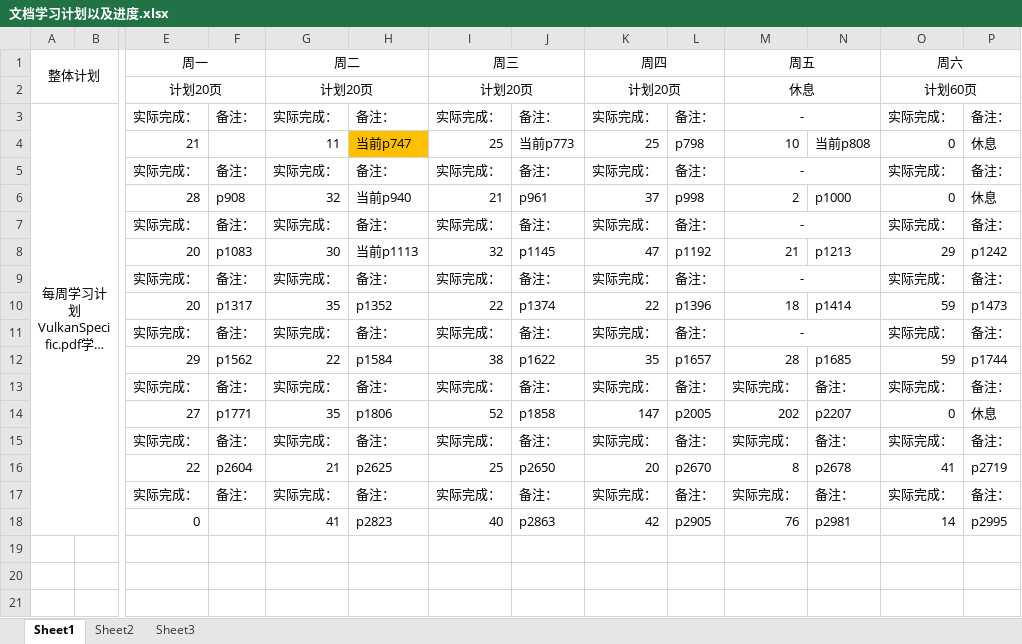
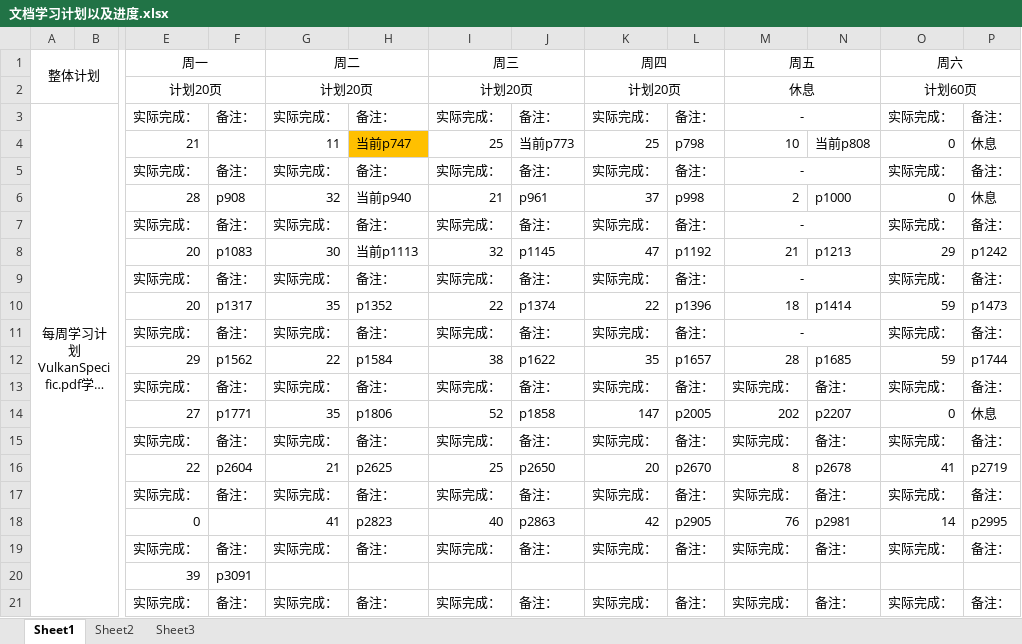
Before and after one commit to mou-wj/VulkanLearn, an Excel workbook: doc/文档学习计划以及进度.xlsx, sheet Sheet1, drawn as a sheet; only a part is shown, gaps mark what is left out; long unchanged cells end in …; values as stored, in another font and other column widths than the file's, no borders; rows hold the shown columns only; the diff names each change by its address in the sheet, - before the commit and + after, or states it on an @@ line.

```diff
--- a/doc/文档学习计划以及进度.xlsx (sheet Sheet1)
+++ b/doc/文档学习计划以及进度.xlsx (sheet Sheet1)
+row 19:  |  | 实际完成： | 备注： | 实际完成： | 备注： | 实际完成： | 备注： | 实际完成： | 备注： | 实际完成： | 备注： | 实际完成： | 备注：
+row 20:  |  | 39 | p3091
+row 21:  |  | 实际完成： | 备注： | 实际完成： | 备注： | 实际完成： | 备注： | 实际完成： | 备注： | 实际完成： | 备注： | 实际完成： | 备注：
```
Also changed, not shown: 1 other file.
